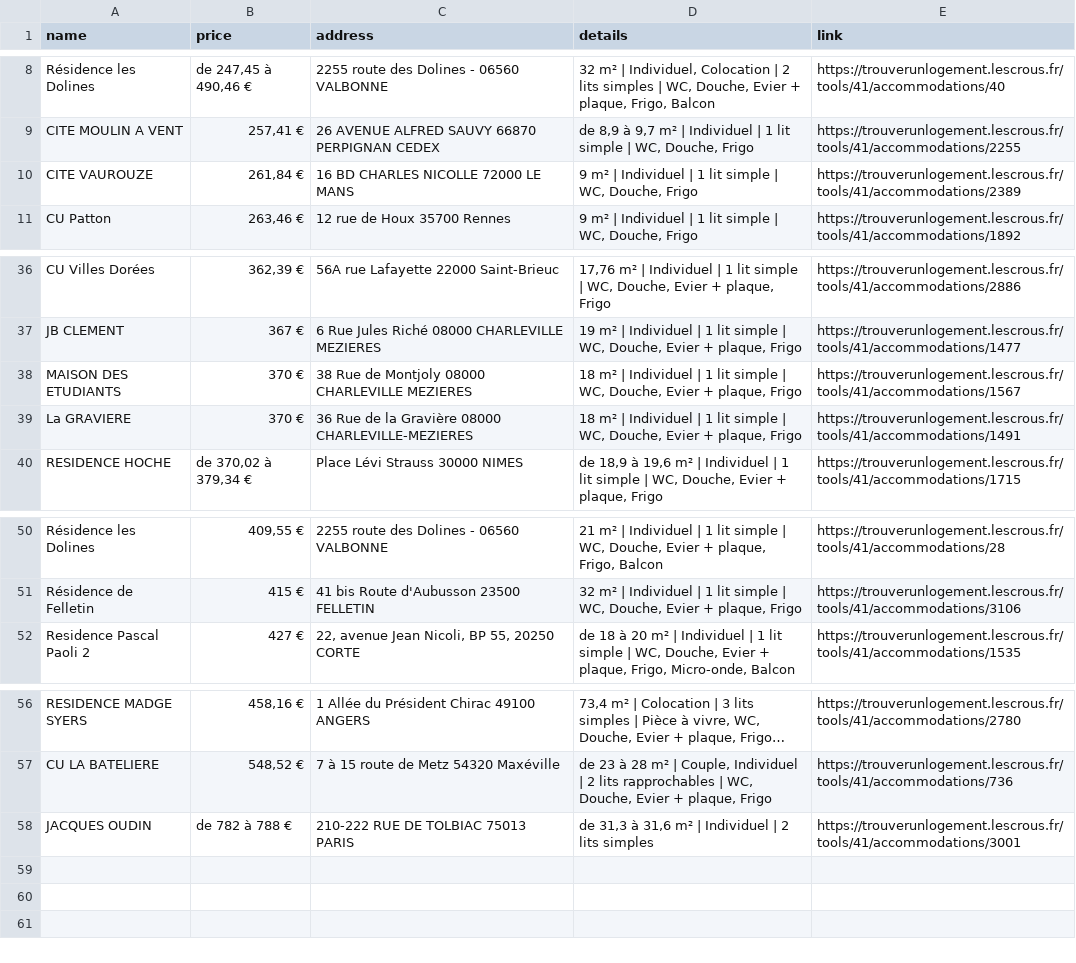
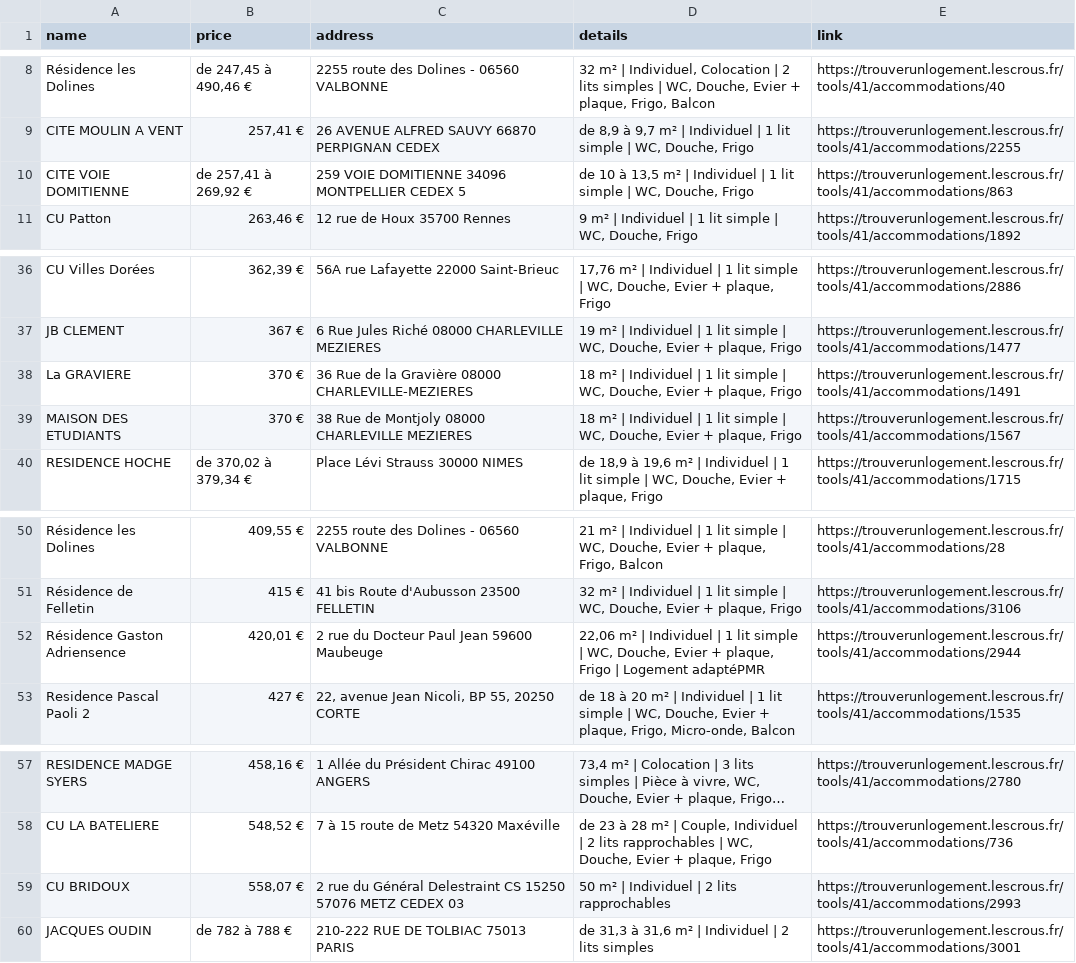
Before and after one commit to jabrane-me/crous-bot-notifier, a CSV file: available_residences.csv, drawn as a sheet; only a part is shown, gaps mark what is left out; long unchanged cells end in …; removed rows and columns are numbered as before the commit, all else as after; the diff names each change by its address in the sheet, - before the commit and + after, or states it on an @@ line.

```diff
--- a/available_residences.csv
+++ b/available_residences.csv
-row 10: CITE VAUROUZE | 261,84 € | 16 BD CHARLES NICOLLE 72000 LE MANS | 9 m² | Individuel | 1 lit simple | WC, Douche, Frigo | https://trouverunlogement.lescrous.fr/tools/41/accommodations/2389
+row 10: CITE VOIE DOMITIENNE | de 257,41 à 269,92 € | 259 VOIE DOMITIENNE 34096 MONTPELLIER CEDEX 5 | de 10 à 13,5 m² | Individuel | 1 lit simple | WC, Douche, Frigo | https://trouverunlogement.lescrous.fr/tools/41/accommodations/863
@@ row 39 moved to row 38: La GRAVIERE @@
+row 52: Résidence Gaston Adriensence | 420,01 € | 2 rue du Docteur Paul Jean 59600 Maubeuge | 22,06 m² | Individuel | 1 lit simple | WC, Douche, Evier + plaque, Frigo | Logement adaptéPMR | https://trouverunlogement.lescrous.fr/tools/41/accommodations/2944
+row 59: CU BRIDOUX | 558,07 € | 2 rue du Général Delestraint CS 15250 57076 METZ CEDEX 03 | 50 m² | Individuel | 2 lits rapprochables | https://trouverunlogement.lescrous.fr/tools/41/accommodations/2993
```
